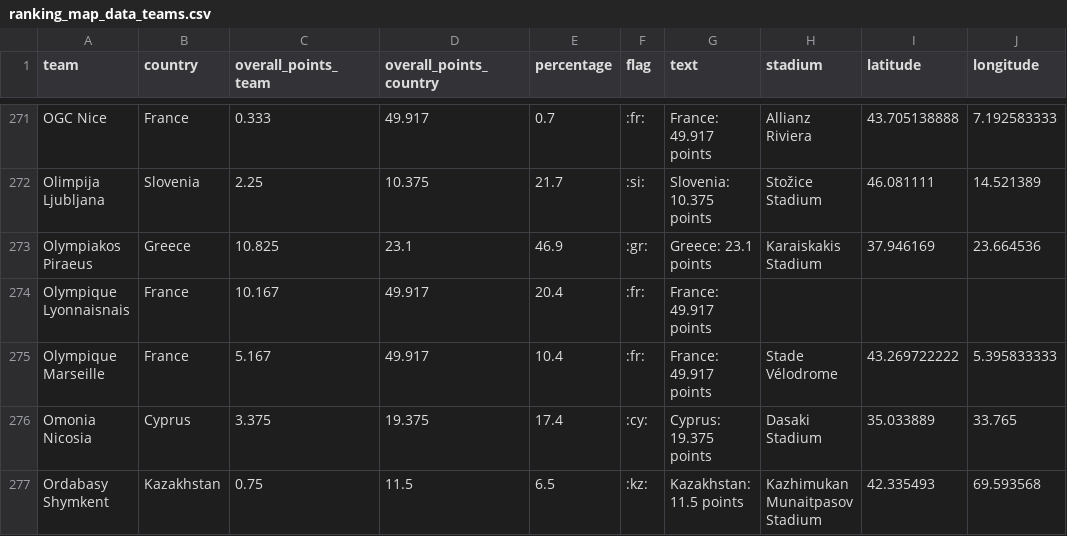
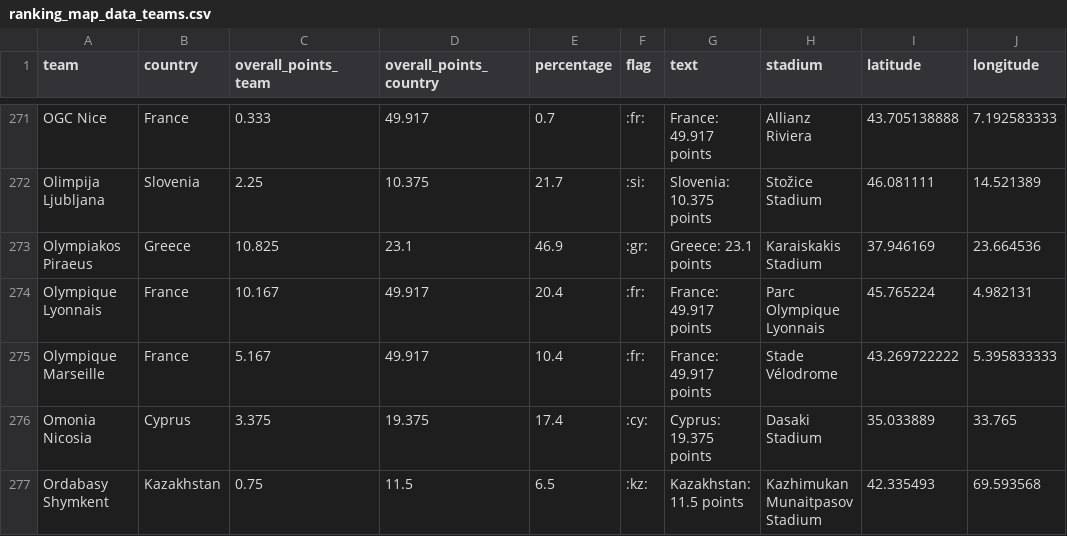
Before and after one commit to awp-finanznachrichten/uefa_ranking, a CSV file: Output/ranking_map_data_teams.csv, drawn as a sheet; only a part is shown, gaps mark what is left out.

```diff
--- a/Output/ranking_map_data_teams.csv
+++ b/Output/ranking_map_data_teams.csv
@@ -273,3 +273,3 @@
 "Olympiakos Piraeus","Greece",10.825,23.1,46.9,":gr:","Greece: 23.1 points","Karaiskakis Stadium",37.946169,23.664536
-"Olympique Lyonnaisnais","France",10.167,49.917,20.4,":fr:","France: 49.917 points",,,
+"Olympique Lyonnais","France",10.167,49.917,20.4,":fr:","France: 49.917 points","Parc Olympique Lyonnais",45.765224,4.982131
 "Olympique Marseille","France",5.167,49.917,10.4,":fr:","France: 49.917 points","Stade Vélodrome",43.269722222,5.395833333
```
Also changed, not shown: Output/ranking_map_data.csv, Output/ranking_teams.csv, 2 other files.
